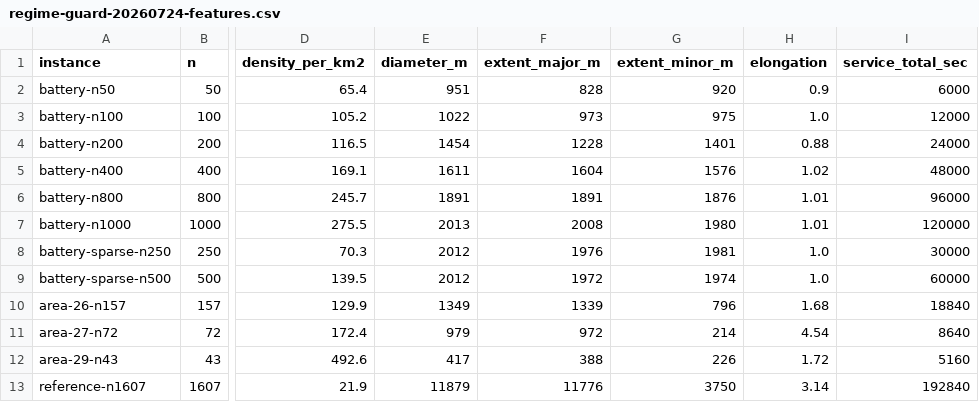
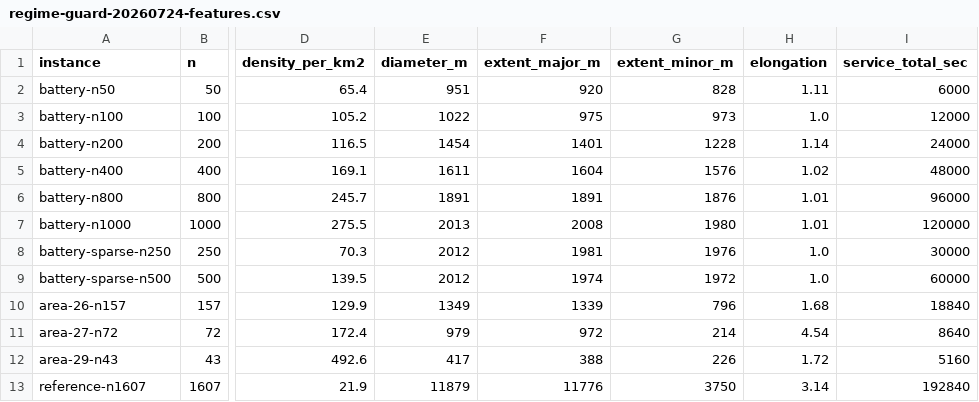
Before and after one commit to AlbertoZuiga/arbocensus, a CSV file: docs/experiments/regime-guard-20260724-features.csv, drawn as a sheet; only a part is shown, gaps mark what is left out; the diff names each change by its address in the sheet, - before the commit and + after, or states it on an @@ line.

Commit message:
fix(optimization): order instance extents by range, not variance

```diff
--- a/docs/experiments/regime-guard-20260724-features.csv
+++ b/docs/experiments/regime-guard-20260724-features.csv
-F2 (extent_major_m): 828
+F2 (extent_major_m): 920
-G2 (extent_minor_m): 920
+G2 (extent_minor_m): 828
-H2 (elongation): 0.9
+H2 (elongation): 1.11
-F3 (extent_major_m): 973
+F3 (extent_major_m): 975
-G3 (extent_minor_m): 975
+G3 (extent_minor_m): 973
-F4 (extent_major_m): 1228
+F4 (extent_major_m): 1401
-G4 (extent_minor_m): 1401
+G4 (extent_minor_m): 1228
-H4 (elongation): 0.88
+H4 (elongation): 1.14
-F8 (extent_major_m): 1976
+F8 (extent_major_m): 1981
-G8 (extent_minor_m): 1981
+G8 (extent_minor_m): 1976
-F9 (extent_major_m): 1972
+F9 (extent_major_m): 1974
-G9 (extent_minor_m): 1974
+G9 (extent_minor_m): 1972
```
Also changed, not shown: 2 other files.
